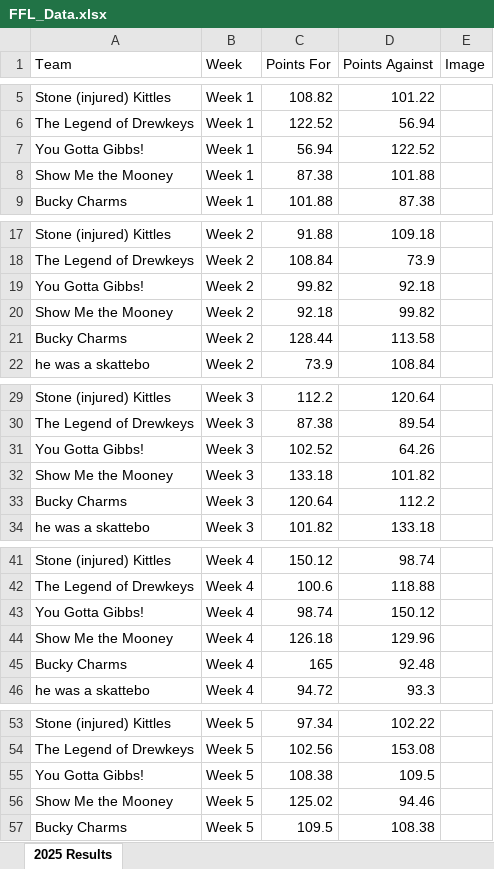
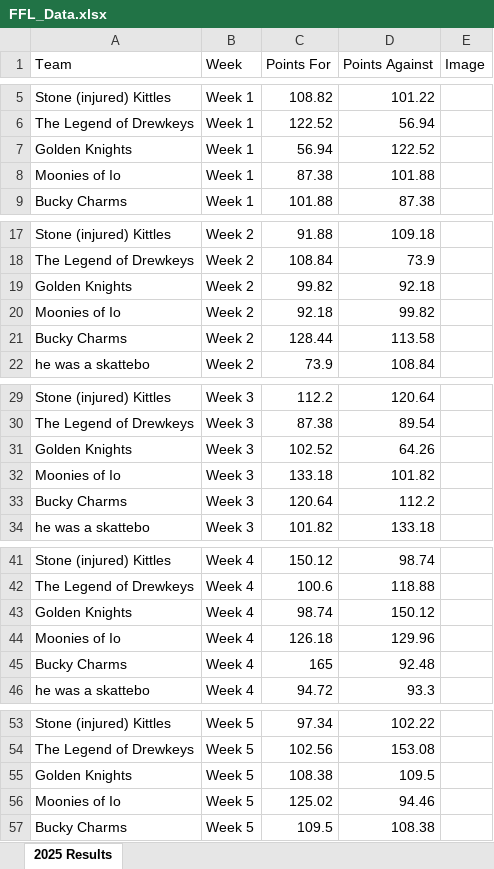
Before and after one commit to edenaxe/FFL-Dash-2025, an Excel workbook: FFL_Data.xlsx, sheet 2025 Results, drawn as a sheet; only a part is shown, gaps mark what is left out; values as stored, in another font and other column widths than the file's, no borders; the diff covers the shown part only; the diff names each change by its address in the sheet, - before the commit and + after, or states it on an @@ line.

Commit message:
Week 7 results + name changes

```diff
--- a/FFL_Data.xlsx (sheet 2025 Results)
+++ b/FFL_Data.xlsx (sheet 2025 Results)
-A7 (Team): You Gotta Gibbs!
+A7 (Team): Golden Knights
-A8 (Team): Show Me the Mooney
+A8 (Team): Moonies of Io
-A19 (Team): You Gotta Gibbs!
+A19 (Team): Golden Knights
-A20 (Team): Show Me the Mooney
+A20 (Team): Moonies of Io
-A31 (Team): You Gotta Gibbs!
+A31 (Team): Golden Knights
-A32 (Team): Show Me the Mooney
+A32 (Team): Moonies of Io
-A43 (Team): You Gotta Gibbs!
+A43 (Team): Golden Knights
-A44 (Team): Show Me the Mooney
+A44 (Team): Moonies of Io
-A55 (Team): You Gotta Gibbs!
+A55 (Team): Golden Knights
-A56 (Team): Show Me the Mooney
+A56 (Team): Moonies of Io
```
Also changed, not shown: 12 added rows and 14 edited cells elsewhere in this sheet.
